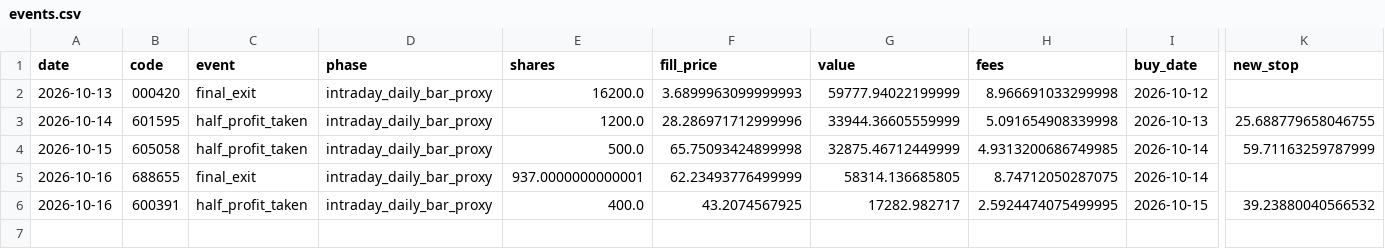
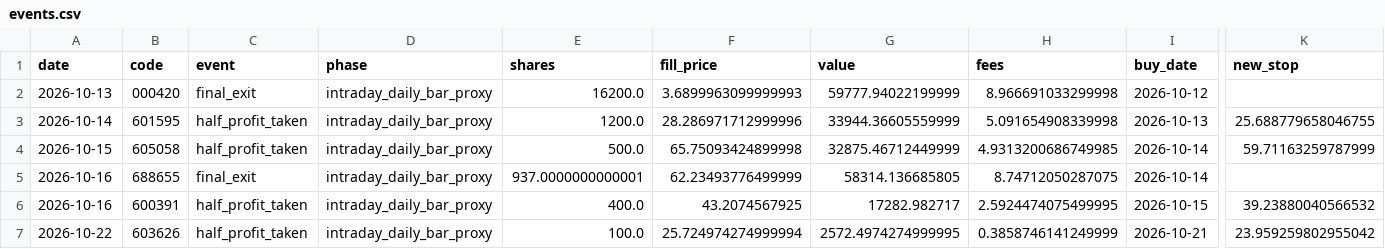
Before and after one commit to huvan9527-a11y/longhu, a CSV file: reports/original/events.csv, drawn as a sheet; only a part is shown, gaps mark what is left out; rows hold the shown columns only; the diff names each change by its address in the sheet, - before the commit and + after, or states it on an @@ line.

```diff
--- a/reports/original/events.csv
+++ b/reports/original/events.csv
+row 7: 2026-10-22 | 603626 | half_profit_taken | intraday_daily_bar_proxy | 100.0 | 25.724974274999994 | 2572.4974274999995 | 0.3858746141249999 | 2026-10-21 | 23.959259802955042
```
Also changed, not shown: reports/original/equity.csv, reports/original/trades.csv, 13 other files.
